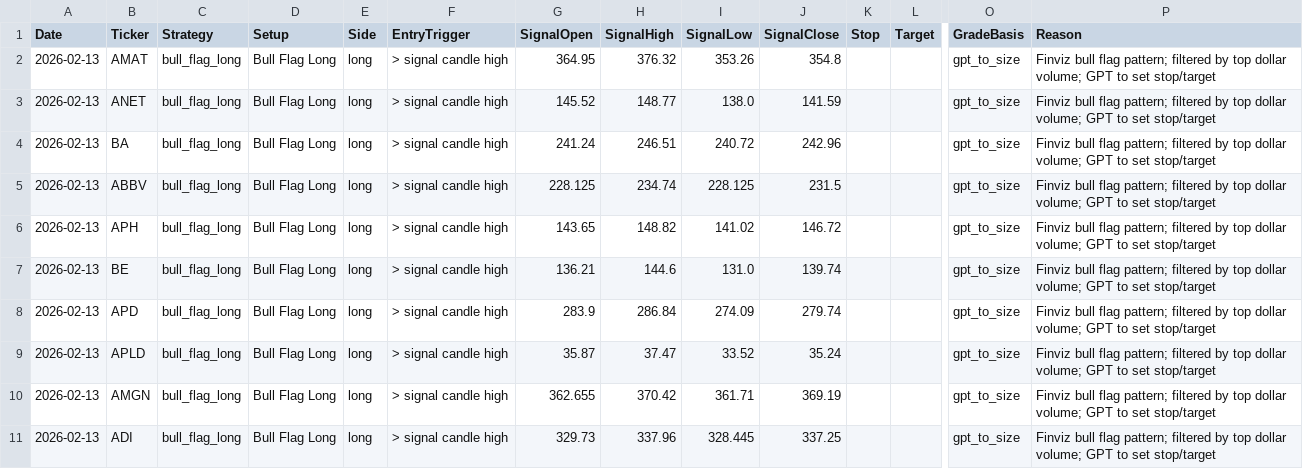
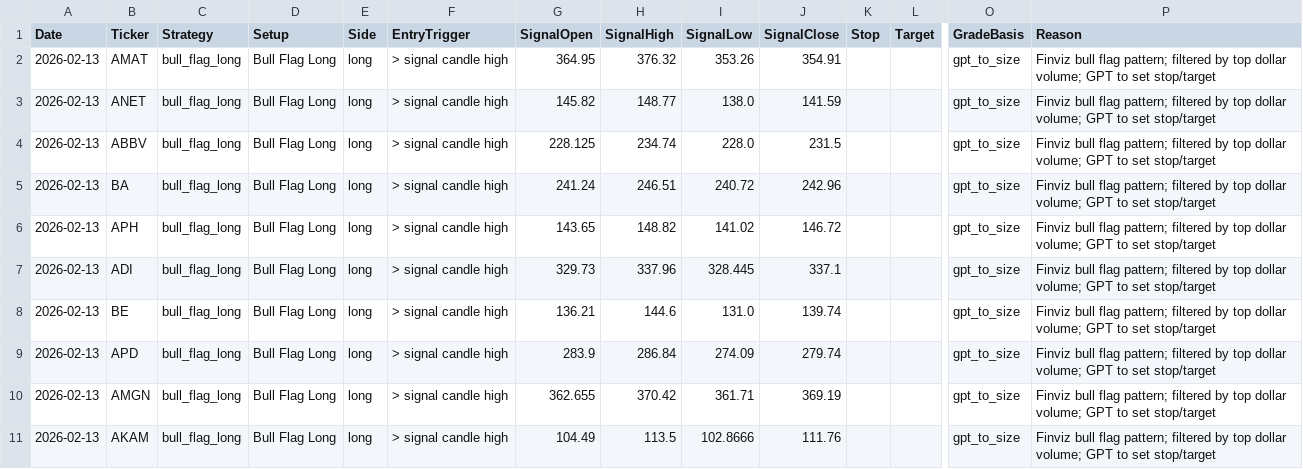
Before and after one commit to mpincus/Swing_Systems, a CSV file: docs/bull_flag_long/signals.csv, drawn as a sheet; only a part is shown, gaps mark what is left out; removed rows and columns are numbered as before the commit, all else as after; rows hold the shown columns only; the diff names each change by its address in the sheet, - before the commit and + after, or states it on an @@ line.

```diff
--- a/docs/bull_flag_long/signals.csv
+++ b/docs/bull_flag_long/signals.csv
-J2 (SignalClose): 354.8
+J2 (SignalClose): 354.91
-G3 (SignalOpen): 145.52
+G3 (SignalOpen): 145.82
+row 4: 2026-02-13 | ABBV | bull_flag_long | Bull Flag Long | long | > signal candle high | 228.125 | 234.74 | 228.0 | 231.5 |  |  | gpt_to_size | Finviz bull flag pattern; filtered by top dollar volume; GPT to set stop/target
-row 5: 2026-02-13 | ABBV | bull_flag_long | Bull Flag Long | long | > signal candle high | 228.125 | 234.74 | 228.125 | 231.5 |  |  | gpt_to_size | Finviz bull flag pattern; filtered by top dollar volume; GPT to set stop/target
+row 7: 2026-02-13 | ADI | bull_flag_long | Bull Flag Long | long | > signal candle high | 329.73 | 337.96 | 328.445 | 337.1 |  |  | gpt_to_size | Finviz bull flag pattern; filtered by top dollar volume; GPT to set stop/target
-row 9: 2026-02-13 | APLD | bull_flag_long | Bull Flag Long | long | > signal candle high | 35.87 | 37.47 | 33.52 | 35.24 |  |  | gpt_to_size | Finviz bull flag pattern; filtered by top dollar volume; GPT to set stop/target
-B11 (Ticker): ADI
+B11 (Ticker): AKAM
-G11 (SignalOpen): 329.73
+G11 (SignalOpen): 104.49
-H11 (SignalHigh): 337.96
+H11 (SignalHigh): 113.5
-I11 (SignalLow): 328.445
+I11 (SignalLow): 102.8666
-J11 (SignalClose): 337.25
+J11 (SignalClose): 111.76
```
Also changed, not shown: data/watchlists/channel_up_long.csv, data/watchlists/rsi_reversal_long.csv, 18 other files.
